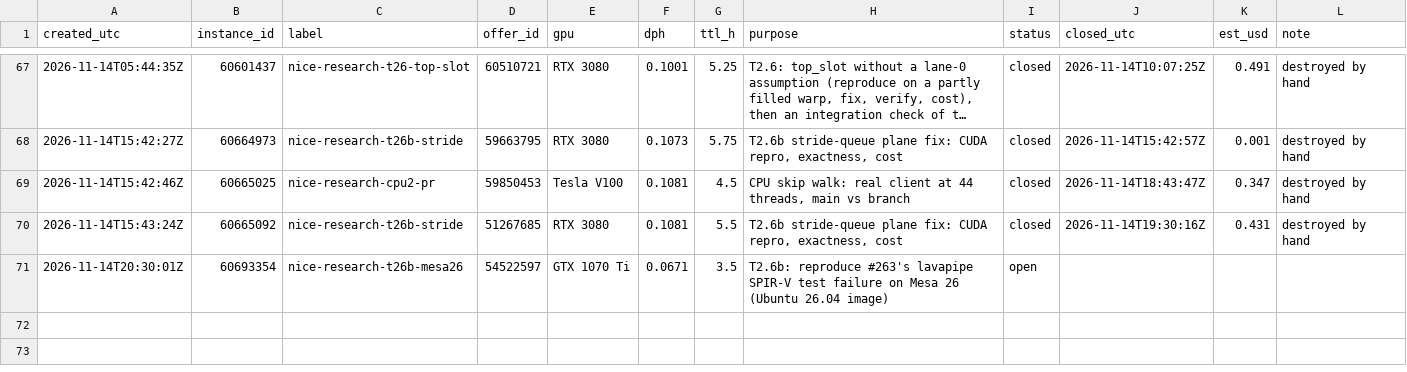
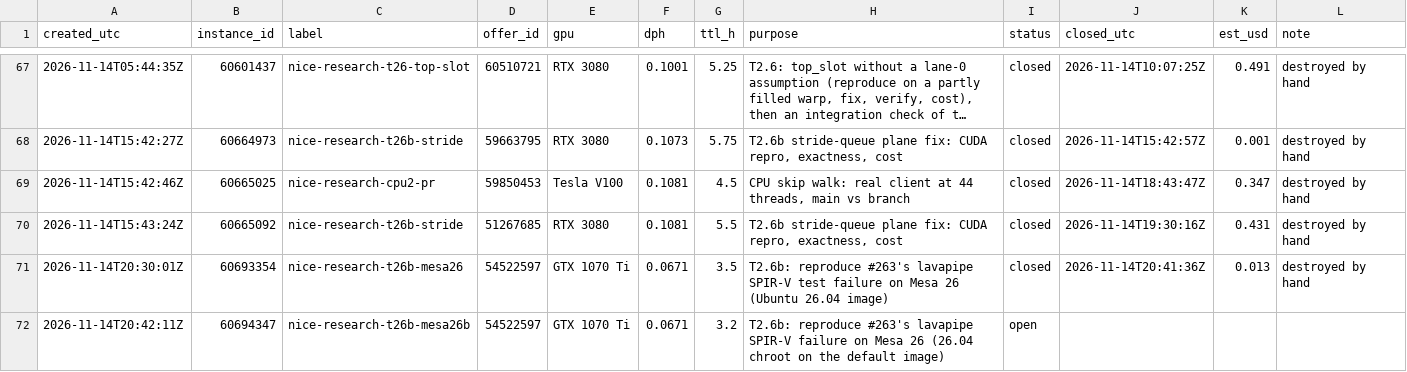
Before and after one commit to wasabipesto-bot/nice, a CSV file: scratchpad/2026-10-research-program/vast-ledger.csv, drawn as a sheet; only a part is shown, gaps mark what is left out; long unchanged cells end in ….

```diff
--- a/scratchpad/2026-10-research-program/vast-ledger.csv
+++ b/scratchpad/2026-10-research-program/vast-ledger.csv
@@ -70,2 +70,3 @@ created_utc,instance_id,label,offer_id,gpu,dph,ttl_h,purpose,status,closed_utc,e
 2026-11-14T15:43:24Z,60665092,nice-research-t26b-stride,51267685,RTX 3080,0.1081,5.5,"T2.6b stride-queue plane fix: CUDA repro, exactness, cost",closed,2026-11-14T19:30:16Z,0.431,destroyed by hand
-2026-11-14T20:30:01Z,60693354,nice-research-t26b-mesa26,54522597,GTX 1070 Ti,0.0671,3.5,T2.6b: reproduce #263's lavapipe SPIR-V test failure on Mesa 26 (Ubuntu 26.04 image),open,,,
+2026-11-14T20:30:01Z,60693354,nice-research-t26b-mesa26,54522597,GTX 1070 Ti,0.0671,3.5,T2.6b: reproduce #263's lavapipe SPIR-V test failure on Mesa 26 (Ubuntu 26.04 image),closed,2026-11-14T20:41:36Z,0.013,destroyed by hand
+2026-11-14T20:42:11Z,60694347,nice-research-t26b-mesa26b,54522597,GTX 1070 Ti,0.0671,3.2,T2.6b: reproduce #263's lavapipe SPIR-V failure on Mesa 26 (26.04 chroot on the default image),open,,,
```
Also changed, not shown: 2 other files.
